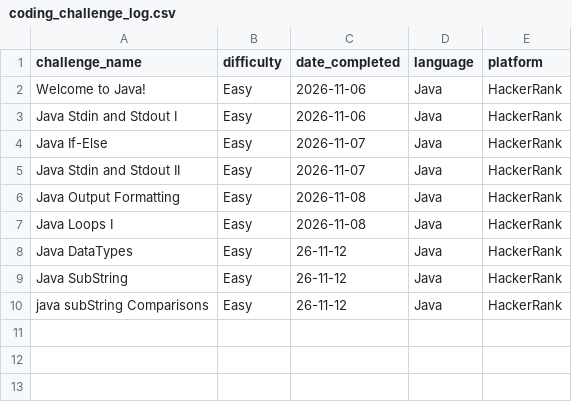
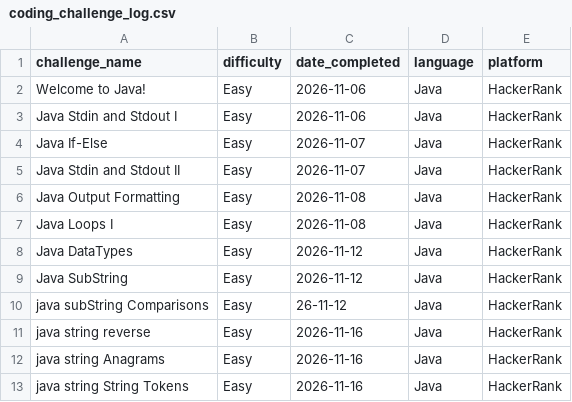
Before and after one commit to TRNG-2499/assignments, a CSV file: _practical_coding_challenges/coding_challenge_log.csv, drawn as a sheet.

Commit message:
coding challenges update

```diff
--- a/_practical_coding_challenges/coding_challenge_log.csv
+++ b/_practical_coding_challenges/coding_challenge_log.csv
@@ -7,4 +7,7 @@ Java Output Formatting,Easy,2026-11-08,Java,HackerRank
 Java Loops I,Easy,2026-11-08,Java,HackerRank
-Java DataTypes,Easy,26-11-12,Java,HackerRank
-Java SubString,Easy,26-11-12,Java,HackerRank
+Java DataTypes,Easy,2026-11-12,Java,HackerRank
+Java SubString,Easy,2026-11-12,Java,HackerRank
 java subString Comparisons,Easy,26-11-12,Java,HackerRank
+java string reverse ,Easy,2026-11-16,Java,HackerRank
+java string Anagrams ,Easy,2026-11-16,Java,HackerRank
+java string String Tokens ,Easy,2026-11-16,Java,HackerRank
```
